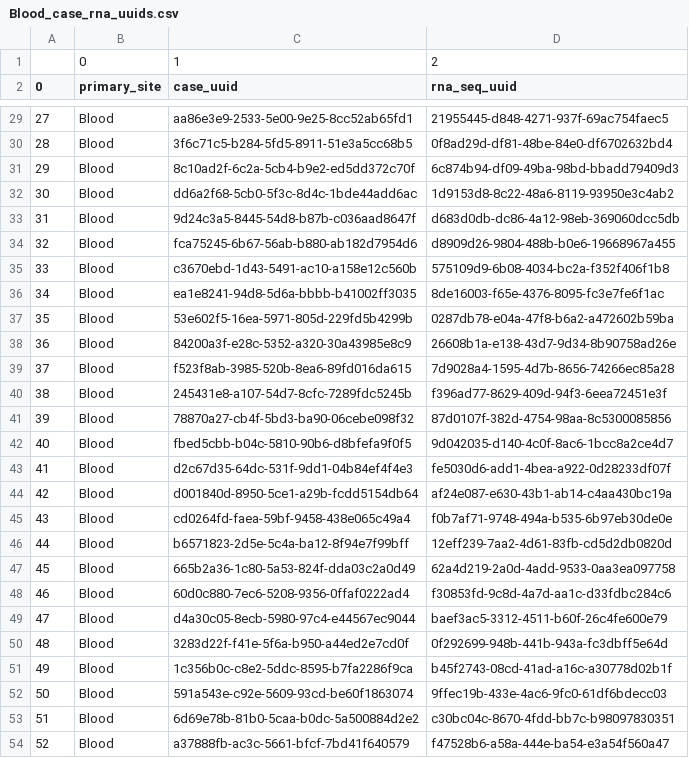
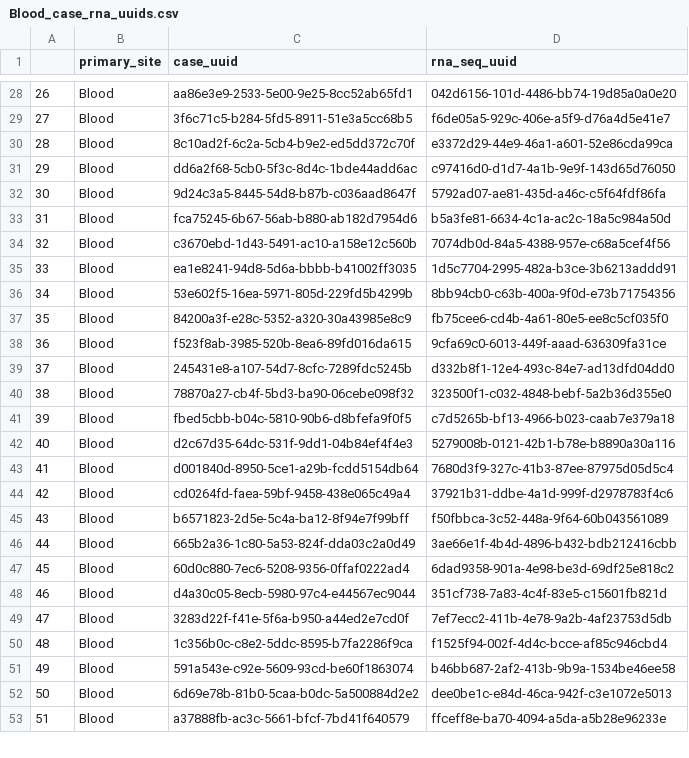
Before and after one commit to JakubChudik/6047-project, a CSV file: data/Blood_case_rna_uuids.csv, drawn as a sheet; only a part is shown, gaps mark what is left out; removed rows and columns are numbered as before the commit, all else as after; the diff covers the shown part only; the diff names each change by its address in the sheet, - before the commit and + after, or states it on an @@ line.

```diff
--- a/data/Blood_case_rna_uuids.csv
+++ b/data/Blood_case_rna_uuids.csv
-row 1:  | 0 | 1 | 2
@@ column A renumbered from row 1 down @@
-D28 (rna_seq_uuid): 21955445-d848-4271-937f-69ac754faec5
+D28 (rna_seq_uuid): 042d6156-101d-4486-bb74-19d85a0a0e20
-D29 (rna_seq_uuid): 0f8ad29d-df81-48be-84e0-df6702632bd4
+D29 (rna_seq_uuid): f6de05a5-929c-406e-a5f9-d76a4d5e41e7
-D30 (rna_seq_uuid): 6c874b94-df09-49ba-98bd-bbadd79409d3
+D30 (rna_seq_uuid): e3372d29-44e9-46a1-a601-52e86cda99ca
-D31 (rna_seq_uuid): 1d9153d8-8c22-48a6-8119-93950e3c4ab2
+D31 (rna_seq_uuid): c97416d0-d1d7-4a1b-9e9f-143d65d76050
-D32 (rna_seq_uuid): d683d0db-dc86-4a12-98eb-369060dcc5db
+D32 (rna_seq_uuid): 5792ad07-ae81-435d-a46c-c5f64fdf86fa
-D33 (rna_seq_uuid): d8909d26-9804-488b-b0e6-19668967a455
+D33 (rna_seq_uuid): b5a3fe81-6634-4c1a-ac2c-18a5c984a50d
-D34 (rna_seq_uuid): 575109d9-6b08-4034-bc2a-f352f406f1b8
+D34 (rna_seq_uuid): 7074db0d-84a5-4388-957e-c68a5cef4f56
-D35 (rna_seq_uuid): 8de16003-f65e-4376-8095-fc3e7fe6f1ac
+D35 (rna_seq_uuid): 1d5c7704-2995-482a-b3ce-3b6213addd91
-D36 (rna_seq_uuid): 0287db78-e04a-47f8-b6a2-a472602b59ba
+D36 (rna_seq_uuid): 8bb94cb0-c63b-400a-9f0d-e73b71754356
-D37 (rna_seq_uuid): 26608b1a-e138-43d7-9d34-8b90758ad26e
+D37 (rna_seq_uuid): fb75cee6-cd4b-4a61-80e5-ee8c5cf035f0
-D38 (rna_seq_uuid): 7d9028a4-1595-4d7b-8656-74266ec85a28
+D38 (rna_seq_uuid): 9cfa69c0-6013-449f-aaad-636309fa31ce
-D39 (rna_seq_uuid): f396ad77-8629-409d-94f3-6eea72451e3f
+D39 (rna_seq_uuid): d332b8f1-12e4-493c-84e7-ad13dfd04dd0
-D40 (rna_seq_uuid): 87d0107f-382d-4754-98aa-8c5300085856
+D40 (rna_seq_uuid): 323500f1-c032-4848-bebf-5a2b36d355e0
-D41 (rna_seq_uuid): 9d042035-d140-4c0f-8ac6-1bcc8a2ce4d7
+D41 (rna_seq_uuid): c7d5265b-bf13-4966-b023-caab7e379a18
-D42 (rna_seq_uuid): fe5030d6-add1-4bea-a922-0d28233df07f
+D42 (rna_seq_uuid): 5279008b-0121-42b1-b78e-b8890a30a116
-D43 (rna_seq_uuid): af24e087-e630-43b1-ab14-c4aa430bc19a
+D43 (rna_seq_uuid): 7680d3f9-327c-41b3-87ee-87975d05d5c4
-D44 (rna_seq_uuid): f0b7af71-9748-494a-b535-6b97eb30de0e
+D44 (rna_seq_uuid): 37921b31-ddbe-4a1d-999f-d2978783f4c6
-D45 (rna_seq_uuid): 12eff239-7aa2-4d61-83fb-cd5d2db0820d
+D45 (rna_seq_uuid): f50fbbca-3c52-448a-9f64-60b043561089
-D46 (rna_seq_uuid): 62a4d219-2a0d-4add-9533-0aa3ea097758
+D46 (rna_seq_uuid): 3ae66e1f-4b4d-4896-b432-bdb212416cbb
-D47 (rna_seq_uuid): f30853fd-9c8d-4a7d-aa1c-d33fdbc284c6
+D47 (rna_seq_uuid): 6dad9358-901a-4e98-be3d-69df25e818c2
-D48 (rna_seq_uuid): baef3ac5-3312-4511-b60f-26c4fe600e79
+D48 (rna_seq_uuid): 351cf738-7a83-4c4f-83e5-c15601fb821d
-D49 (rna_seq_uuid): 0f292699-948b-441b-943a-fc3dbff5e64d
+D49 (rna_seq_uuid): 7ef7ecc2-411b-4e78-9a2b-4af23753d5db
-D50 (rna_seq_uuid): b45f2743-08cd-41ad-a16c-a30778d02b1f
+D50 (rna_seq_uuid): f1525f94-002f-4d4c-bcce-af85c946cbd4
-D51 (rna_seq_uuid): 9ffec19b-433e-4ac6-9fc0-61df6bdecc03
+D51 (rna_seq_uuid): b46bb687-2af2-413b-9b9a-1534be46ee58
-D52 (rna_seq_uuid): c30bc04c-8670-4fdd-bb7c-b98097830351
+D52 (rna_seq_uuid): dee0be1c-e84d-46ca-942f-c3e1072e5013
-D53 (rna_seq_uuid): f47528b6-a58a-444e-ba54-e3a54f560a47
+D53 (rna_seq_uuid): ffceff8e-ba70-4094-a5da-a5b28e96233e
```
Also changed, not shown: 130 edited cells elsewhere in this file, data/Adrenal gland_case_rna_uuids.csv, data/Bladder_case_rna_uuids.csv, 34 other files.
